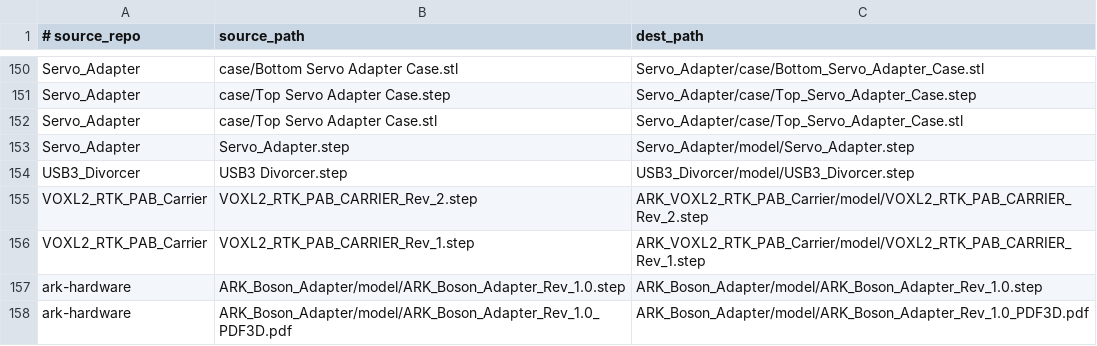
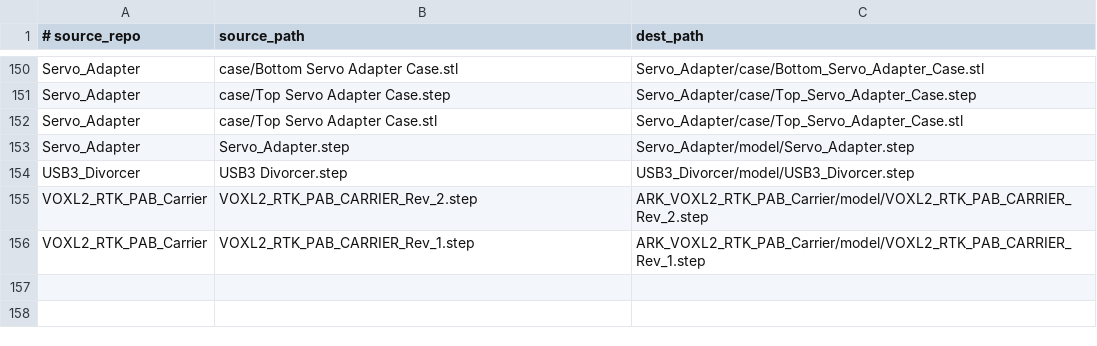
Before and after one commit to ARK-Electronics/ark-hardware, a TSV file: manifest.tsv, drawn as a sheet; only a part is shown, gaps mark what is left out.

Commit message:
fix(boson-adapter): drop the manifest rows and the dead store and docs links
The manifest only records files migrated from the per-product repos, and
the Boson Adapter has no store or docs page yet.

```diff
--- a/manifest.tsv
+++ b/manifest.tsv
@@ -156,3 +156 @@ VOXL2_RTK_PAB_Carrier	VOXL2_RTK_PAB_CARRIER_Rev_2.step	ARK_VOXL2_RTK_PAB_Carrier
 VOXL2_RTK_PAB_Carrier	VOXL2_RTK_PAB_CARRIER_Rev_1.step	ARK_VOXL2_RTK_PAB_Carrier/model/VOXL2_RTK_PAB_CARRIER_Rev_1.step
-ark-hardware	ARK_Boson_Adapter/model/ARK_Boson_Adapter_Rev_1.0.step	ARK_Boson_Adapter/model/ARK_Boson_Adapter_Rev_1.0.step
-ark-hardware	ARK_Boson_Adapter/model/ARK_Boson_Adapter_Rev_1.0_PDF3D.pdf	ARK_Boson_Adapter/model/ARK_Boson_Adapter_Rev_1.0_PDF3D.pdf
```
Also changed, not shown: 1 other file.
